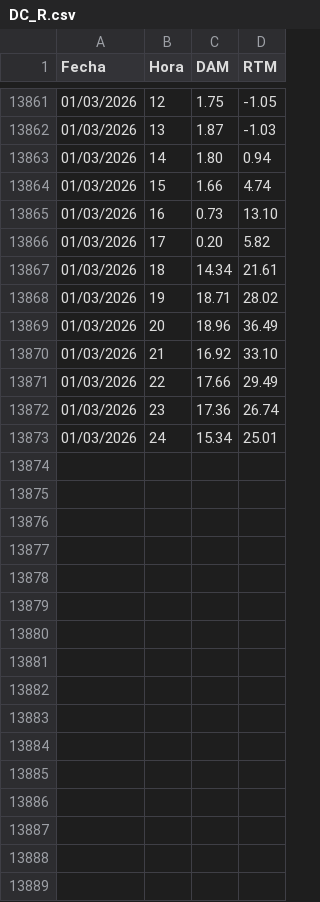
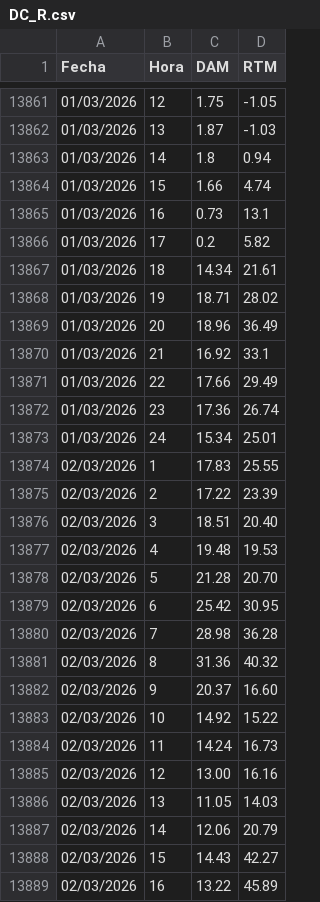
Before and after one commit to AlanSMX/Precios-ERCOT, a CSV file: DC_R.csv, drawn as a sheet; only a part is shown, gaps mark what is left out; the diff covers the shown part only.

```diff
--- a/DC_R.csv
+++ b/DC_R.csv
@@ -13862,6 +13862,6 @@ Fecha,Hora,DAM,RTM
 01/03/2026,13,1.87,-1.03
-01/03/2026,14,1.80,0.94
+01/03/2026,14,1.8,0.94
 01/03/2026,15,1.66,4.74
-01/03/2026,16,0.73,13.10
-01/03/2026,17,0.20,5.82
+01/03/2026,16,0.73,13.1
+01/03/2026,17,0.2,5.82
 01/03/2026,18,14.34,21.61
@@ -13869,3 +13869,3 @@ Fecha,Hora,DAM,RTM
 01/03/2026,20,18.96,36.49
-01/03/2026,21,16.92,33.10
+01/03/2026,21,16.92,33.1
 01/03/2026,22,17.66,29.49
@@ -13873 +13873,17 @@ Fecha,Hora,DAM,RTM
 01/03/2026,24,15.34,25.01
+02/03/2026,1,17.83,25.55
+02/03/2026,2,17.22,23.39
+02/03/2026,3,18.51,20.40
+02/03/2026,4,19.48,19.53
+02/03/2026,5,21.28,20.70
+02/03/2026,6,25.42,30.95
+02/03/2026,7,28.98,36.28
+02/03/2026,8,31.36,40.32
+02/03/2026,9,20.37,16.60
+02/03/2026,10,14.92,15.22
+02/03/2026,11,14.24,16.73
+02/03/2026,12,13.00,16.16
+02/03/2026,13,11.05,14.03
+02/03/2026,14,12.06,20.79
+02/03/2026,15,14.43,42.27
+02/03/2026,16,13.22,45.89
```
Also changed, not shown: 8 added rows elsewhere in this file, DC_L.csv.
